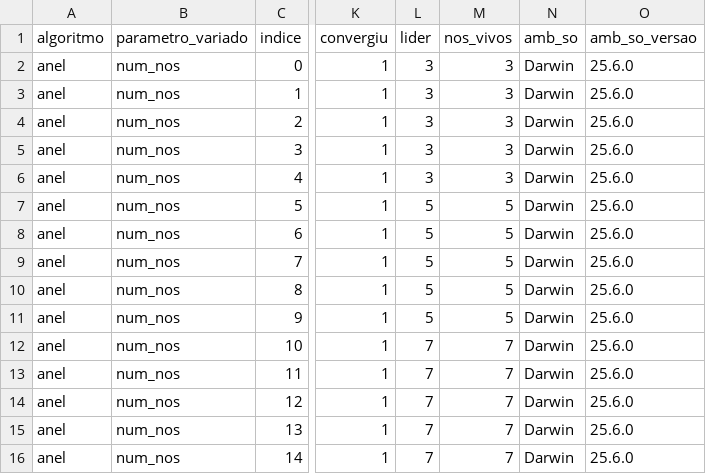
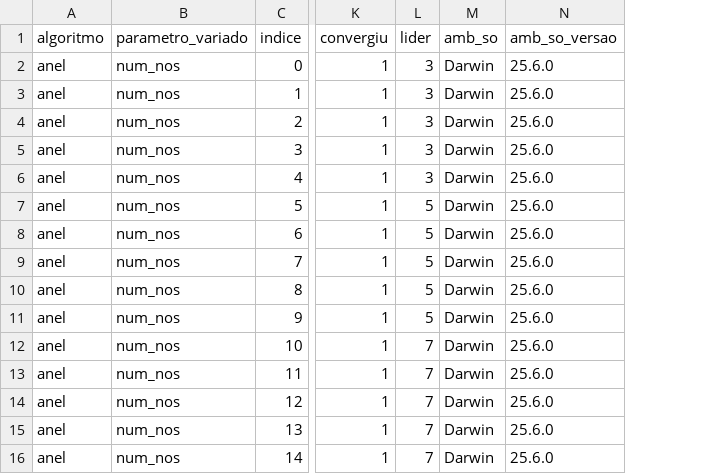
Before and after one commit to tiagoperrupato/mc714-t2, a CSV file: results/bateria_anel_num_nos.csv, drawn as a sheet; only a part is shown, gaps mark what is left out; the diff names each change by its address in the sheet, - before the commit and + after, or states it on an @@ line.

Commit message:
chore(t2): bateria do anel so por numero de nos, sem opcoes e colunas sem uso

```diff
--- a/results/bateria_anel_num_nos.csv
+++ b/results/bateria_anel_num_nos.csv
-column M (nos_vivos), rows 2-16: 3 | 3 | 3 | 3 | 3 | 5 | 5 | 5 | 5 | 5 | 7 | 7 | 7 | 7 | 7
```
Also changed, not shown: 10 other files.
